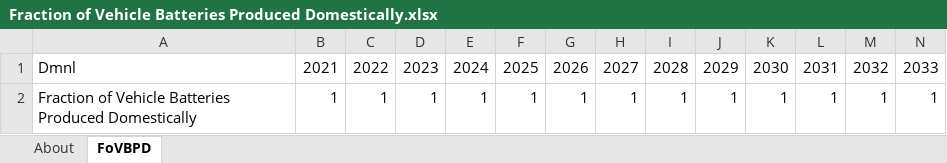
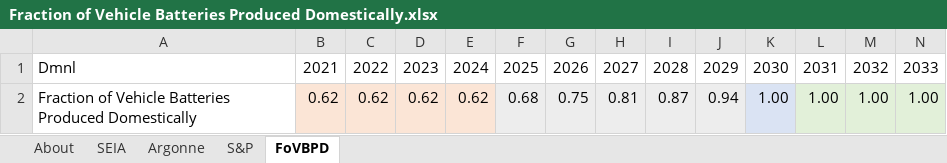
Before and after one commit to EnergyInnovation/eps-california, an Excel workbook: InputData/trans/FoVBPD/Fraction of Vehicle Batteries Produced Domestically.xlsx, sheet FoVBPD, drawn as a sheet; only a part is shown; values as stored, in another font and other column widths than the file's, no borders; removed rows and columns are numbered as before the commit, all else as after; rows hold the shown columns only; the diff names each change by its address in the sheet, - before the commit and + after, or states it on an @@ line.

```diff
--- a/InputData/trans/FoVBPD/Fraction of Vehicle Batteries Produced Domestically.xlsx (sheet FoVBPD)
+++ b/InputData/trans/FoVBPD/Fraction of Vehicle Batteries Produced Domestically.xlsx (sheet FoVBPD)
+sheet tab: SEIA
+sheet tab: Argonne
+sheet tab: S&P
-row 2: Fraction of Vehicle Batteries Produced Domestically | 1 | 1 | 1 | 1 | 1 | 1 | 1 | 1 | 1 | 1 | 1 | 1 | 1
+row 2: Fraction of Vehicle Batteries Produced Domestically | 0.62 | 0.62 | 0.62 | 0.62 | 0.68 | 0.75 | 0.81 | 0.87 | 0.94 | 1.00 | 1.00 | 1.00 | 1.00
```
Also changed, not shown: sheet About, charts or pictures, InputData/elec/BCpUC/Battery Cost per Unit Cap.xlsx, InputData/elec/CSC/Capacity Supply Curve.xlsx, 26 other files.
